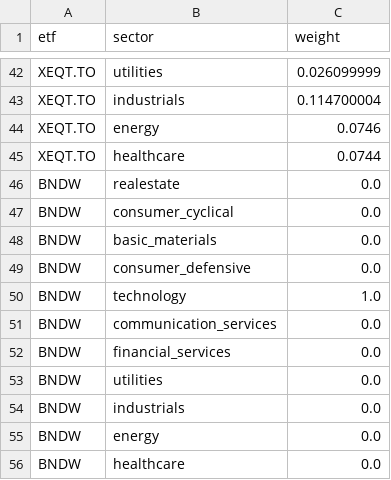
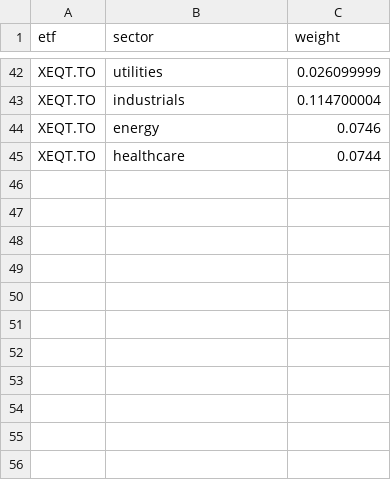
Before and after one commit to Art-of-CASA/AWSome-AI, a CSV file: data_extended/etf_sector_weights.csv, drawn as a sheet; only a part is shown, gaps mark what is left out.

```diff
--- a/data_extended/etf_sector_weights.csv
+++ b/data_extended/etf_sector_weights.csv
@@ -45,12 +45 @@ XEQT.TO,energy,0.0746
 XEQT.TO,healthcare,0.0744
-BNDW,realestate,0.0
-BNDW,consumer_cyclical,0.0
-BNDW,basic_materials,0.0
-BNDW,consumer_defensive,0.0
-BNDW,technology,1.0
-BNDW,communication_services,0.0
-BNDW,financial_services,0.0
-BNDW,utilities,0.0
-BNDW,industrials,0.0
-BNDW,energy,0.0
-BNDW,healthcare,0.0
```
Also changed, not shown: config/criteres_appariement.csv, data_extended/asset_criteria.csv, 37 other files.
